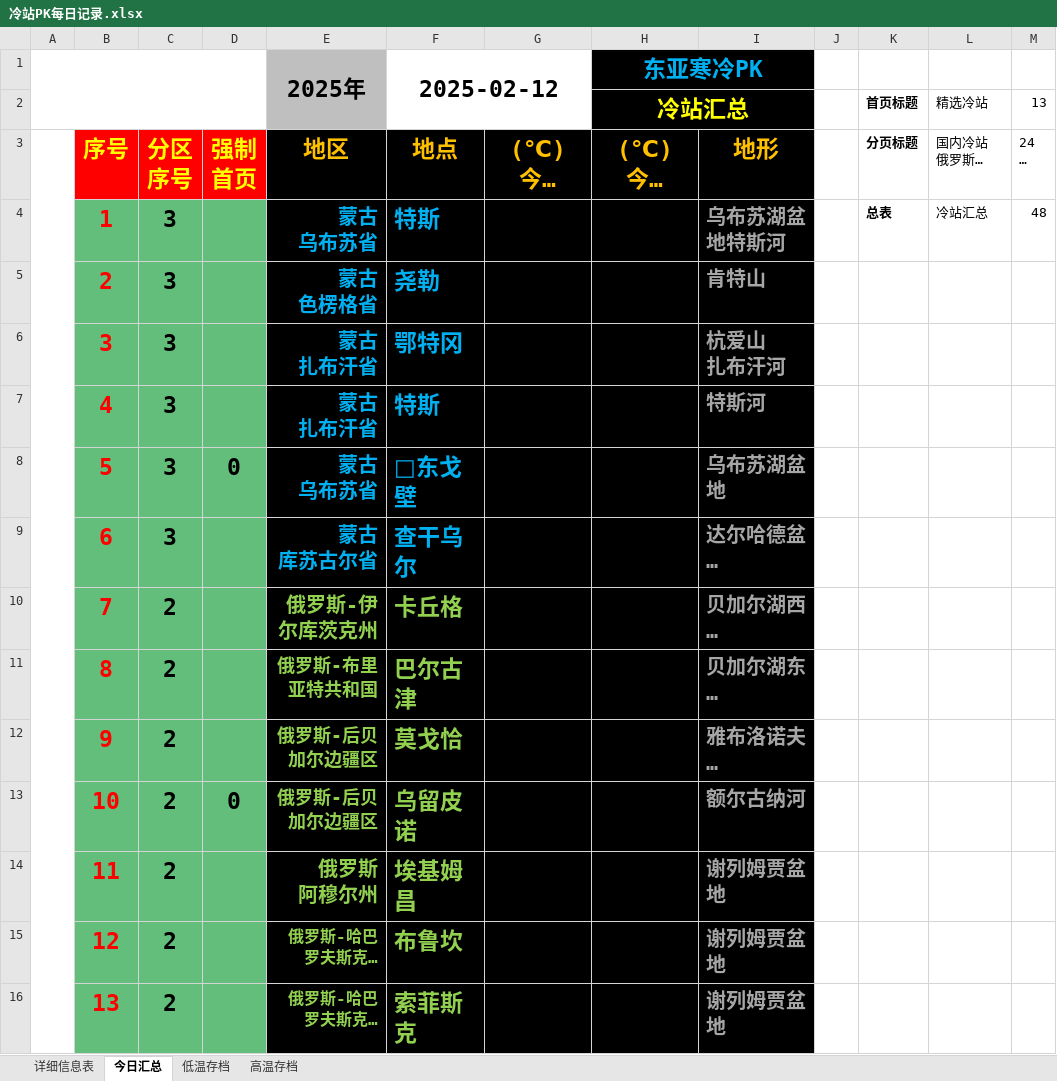
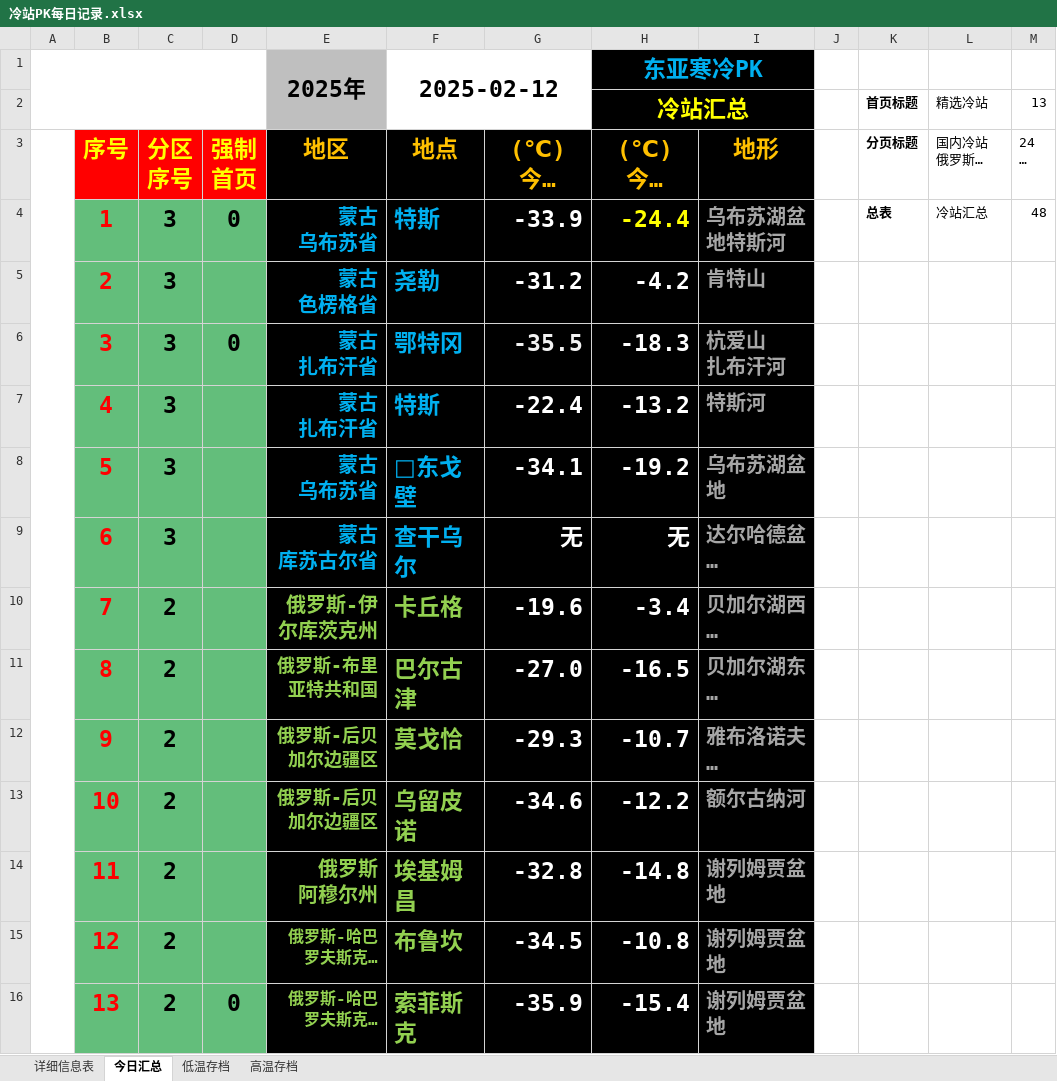
Before and after one commit to qkvkql/default, an Excel workbook: 气象/冷站PK每日记录.xlsx, sheet 今日汇总, drawn as a sheet; only a part is shown; long unchanged cells end in …; values as stored, in another font and other column widths than the file's, no borders; conditional formats not drawn; the diff covers the shown part only; the diff names each change by its address in the sheet, - before the commit and + after, or states it on an @@ line.

```diff
--- a/气象/冷站PK每日记录.xlsx (sheet 今日汇总)
+++ b/气象/冷站PK每日记录.xlsx (sheet 今日汇总)
-D4 (强制 首页): (empty)
+D4 (强制 首页): 0
-G4 ((℃) 今日最低气温): (empty)
+G4 ((℃) 今日最低气温): -33.9
-H4 ((℃) 今日最高气温): (empty)
+H4 ((℃) 今日最高气温): -24.4
-G5 ((℃) 今日最低气温): (empty)
+G5 ((℃) 今日最低气温): -31.2
-H5 ((℃) 今日最高气温): (empty)
+H5 ((℃) 今日最高气温): -4.2
-D6 (强制 首页): (empty)
+D6 (强制 首页): 0
-G6 ((℃) 今日最低气温): (empty)
+G6 ((℃) 今日最低气温): -35.5
-H6 ((℃) 今日最高气温): (empty)
+H6 ((℃) 今日最高气温): -18.3
-G7 ((℃) 今日最低气温): (empty)
+G7 ((℃) 今日最低气温): -22.4
-H7 ((℃) 今日最高气温): (empty)
+H7 ((℃) 今日最高气温): -13.2
-D8 (强制 首页): 0
+D8 (强制 首页): (empty)
-G8 ((℃) 今日最低气温): (empty)
+G8 ((℃) 今日最低气温): -34.1
-H8 ((℃) 今日最高气温): (empty)
+H8 ((℃) 今日最高气温): -19.2
-G9 ((℃) 今日最低气温): (empty)
+G9 ((℃) 今日最低气温): 无
-H9 ((℃) 今日最高气温): (empty)
+H9 ((℃) 今日最高气温): 无
-G10 ((℃) 今日最低气温): (empty)
+G10 ((℃) 今日最低气温): -19.6
-H10 ((℃) 今日最高气温): (empty)
+H10 ((℃) 今日最高气温): -3.4
-G11 ((℃) 今日最低气温): (empty)
+G11 ((℃) 今日最低气温): -27.0
-H11 ((℃) 今日最高气温): (empty)
+H11 ((℃) 今日最高气温): -16.5
-G12 ((℃) 今日最低气温): (empty)
+G12 ((℃) 今日最低气温): -29.3
-H12 ((℃) 今日最高气温): (empty)
+H12 ((℃) 今日最高气温): -10.7
-D13 (强制 首页): 0
+D13 (强制 首页): (empty)
-G13 ((℃) 今日最低气温): (empty)
+G13 ((℃) 今日最低气温): -34.6
-H13 ((℃) 今日最高气温): (empty)
+H13 ((℃) 今日最高气温): -12.2
-G14 ((℃) 今日最低气温): (empty)
+G14 ((℃) 今日最低气温): -32.8
-H14 ((℃) 今日最高气温): (empty)
+H14 ((℃) 今日最高气温): -14.8
-G15 ((℃) 今日最低气温): (empty)
+G15 ((℃) 今日最低气温): -34.5
-H15 ((℃) 今日最高气温): (empty)
+H15 ((℃) 今日最高气温): -10.8
-D16 (强制 首页): (empty)
+D16 (强制 首页): 0
-G16 ((℃) 今日最低气温): (empty)
+G16 ((℃) 今日最低气温): -35.9
-H16 ((℃) 今日最高气温): (empty)
+H16 ((℃) 今日最高气温): -15.4
```
Also changed, not shown: 1 removed row, 115 edited cells and cell formats elsewhere in this sheet, sheet 详细信息表, sheet 高温存档, sheet 低温存档, 1 other file.
